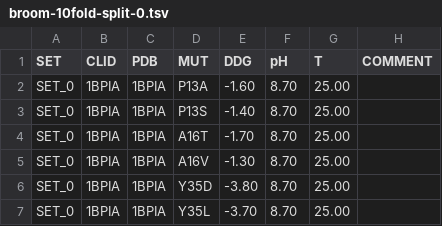
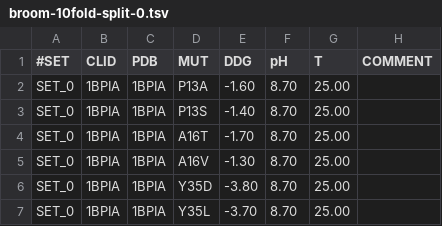
Before and after one commit to biofold/biofold.github.io, a TSV file: folding/ddg/data/broom/broom-10fold-split-0.tsv, drawn as a sheet; only a part is shown.

```diff
--- a/folding/ddg/data/broom/broom-10fold-split-0.tsv
+++ b/folding/ddg/data/broom/broom-10fold-split-0.tsv
@@ -1,2 +1,2 @@
-SET	CLID	PDB	MUT	DDG	pH	T	COMMENT
+#SET	CLID	PDB	MUT	DDG	pH	T	COMMENT
 SET_0	1BPIA	1BPIA	P13A	-1.60	8.70	25.00	
```
Also changed, not shown: 30 other files.
